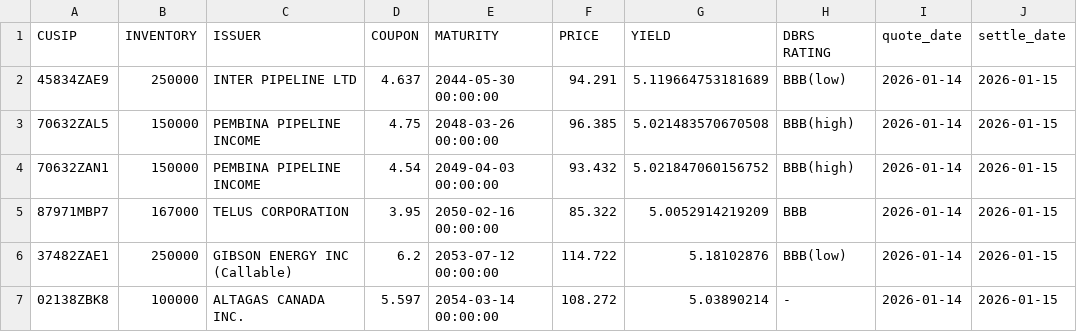
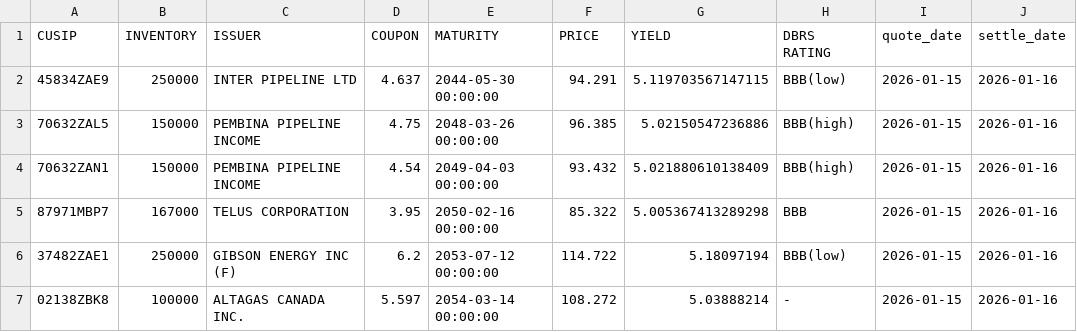
Before and after one commit to LVG77/qt-bonds, a CSV file: high_yield.csv, drawn as a sheet.

```diff
--- a/high_yield.csv
+++ b/high_yield.csv
@@ -1,7 +1,7 @@
 CUSIP,INVENTORY,ISSUER,COUPON,MATURITY,PRICE,YIELD,DBRS RATING,quote_date,settle_date
-45834ZAE9,250000,INTER PIPELINE LTD,4.637,2044-05-30 00:00:00,94.291,5.119664753181689,BBB(low),2026-01-14,2026-01-15
-70632ZAL5,150000,PEMBINA PIPELINE INCOME,4.75,2048-03-26 00:00:00,96.385,5.021483570670508,BBB(high),2026-01-14,2026-01-15
-70632ZAN1,150000,PEMBINA PIPELINE INCOME,4.54,2049-04-03 00:00:00,93.432,5.021847060156752,BBB(high),2026-01-14,2026-01-15
-87971MBP7,167000,TELUS CORPORATION,3.95,2050-02-16 00:00:00,85.322,5.0052914219209,BBB,2026-01-14,2026-01-15
-37482ZAE1,250000,GIBSON ENERGY INC  (Callable),6.2,2053-07-12 00:00:00,114.722,5.18102876,BBB(low),2026-01-14,2026-01-15
-02138ZBK8,100000,ALTAGAS CANADA INC.,5.597,2054-03-14 00:00:00,108.272,5.03890214,-,2026-01-14,2026-01-15
+45834ZAE9,250000,INTER PIPELINE LTD,4.637,2044-05-30 00:00:00,94.291,5.119703567147115,BBB(low),2026-01-15,2026-01-16
+70632ZAL5,150000,PEMBINA PIPELINE INCOME,4.75,2048-03-26 00:00:00,96.385,5.02150547236886,BBB(high),2026-01-15,2026-01-16
+70632ZAN1,150000,PEMBINA PIPELINE INCOME,4.54,2049-04-03 00:00:00,93.432,5.021880610138409,BBB(high),2026-01-15,2026-01-16
+87971MBP7,167000,TELUS CORPORATION,3.95,2050-02-16 00:00:00,85.322,5.005367413289298,BBB,2026-01-15,2026-01-16
+37482ZAE1,250000,GIBSON ENERGY INC  (F),6.2,2053-07-12 00:00:00,114.722,5.18097194,BBB(low),2026-01-15,2026-01-16
+02138ZBK8,100000,ALTAGAS CANADA INC.,5.597,2054-03-14 00:00:00,108.272,5.03888214,-,2026-01-15,2026-01-16
```
Also changed, not shown: corporate.csv, coupon.csv, 4 other files.
